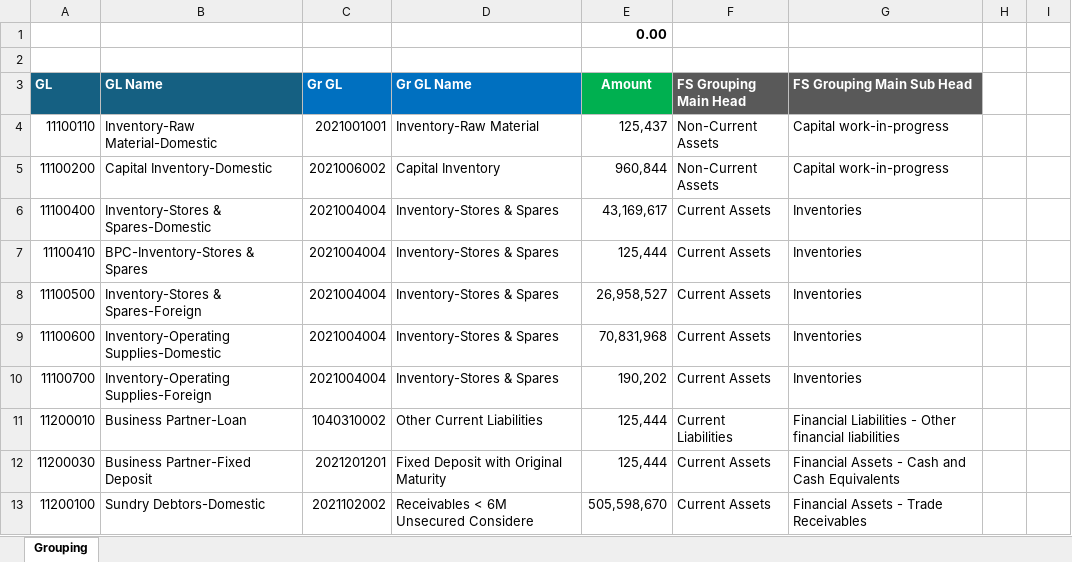
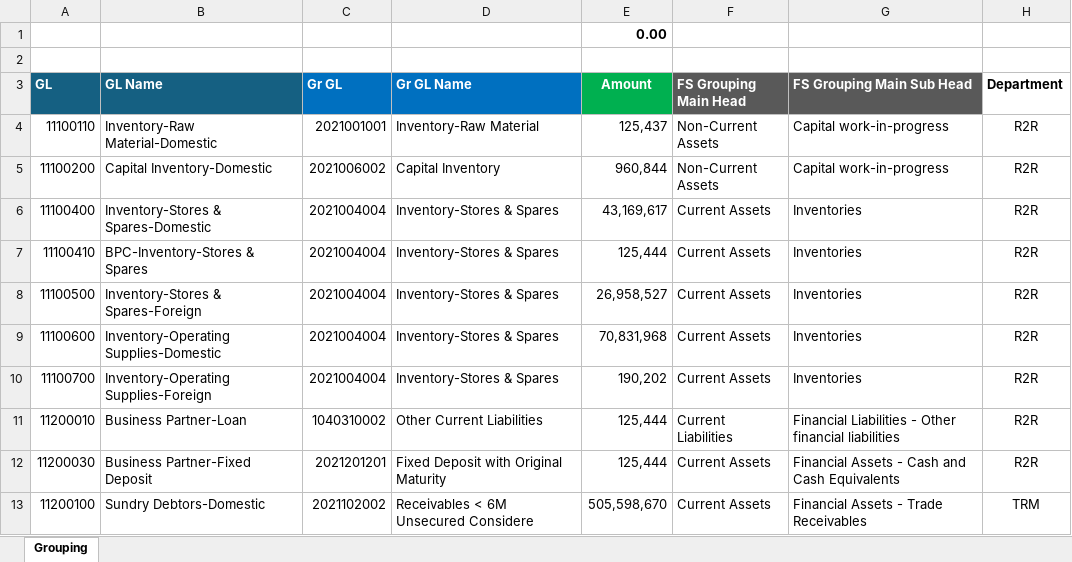
Before and after one commit to DEWANGANARYAN/Automated_Balance_Sheet_Assurance, an Excel workbook: Server/Dataset/data.xlsx, sheet Grouping, drawn as a sheet; only a part is shown; values as stored, in another font and other column widths than the file's, no borders; conditional formats not drawn; removed rows and columns are numbered as before the commit, all else as after; the diff names each change by its address in the sheet, - before the commit and + after, or states it on an @@ line.

```diff
--- a/Server/Dataset/data.xlsx (sheet Grouping)
+++ b/Server/Dataset/data.xlsx (sheet Grouping)
-column H, empty
-column I, empty
+column H (Department), rows 4-13: R2R | R2R | R2R | R2R | R2R | R2R | R2R | R2R | R2R | TRM
```
Also changed, not shown: 36 other files.
